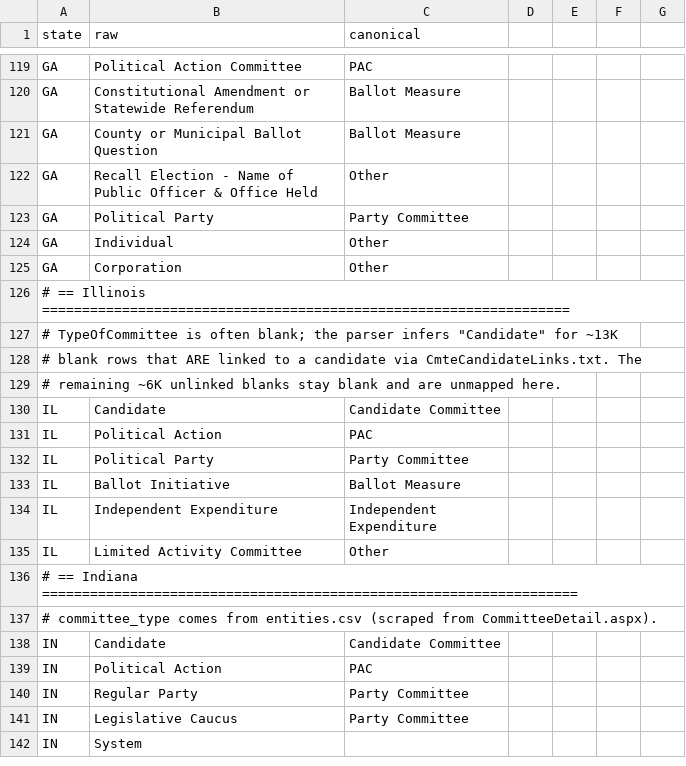
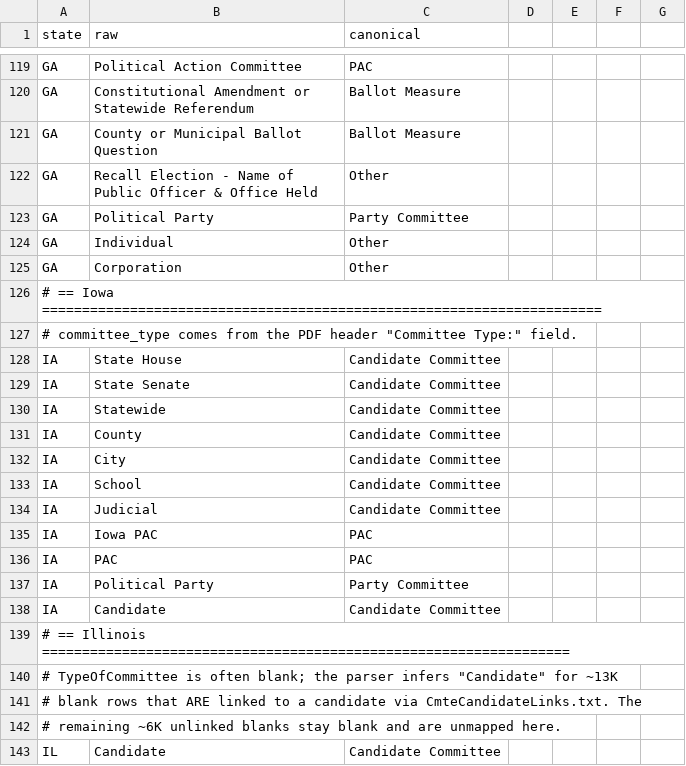
Before and after one commit to hderyke/state-level-campaign-finance, a CSV file: src/aliases/committee_types.csv, drawn as a sheet; only a part is shown, gaps mark what is left out; the shorter side is filled out with more unchanged rows.

```diff
--- a/src/aliases/committee_types.csv
+++ b/src/aliases/committee_types.csv
@@ -125,2 +125,15 @@ GA,Individual,Other
 GA,Corporation,Other
+# == Iowa ======================================================================
+# committee_type comes from the PDF header "Committee Type:" field.
+IA,State House,Candidate Committee
+IA,State Senate,Candidate Committee
+IA,Statewide,Candidate Committee
+IA,County,Candidate Committee
+IA,City,Candidate Committee
+IA,School,Candidate Committee
+IA,Judicial,Candidate Committee
+IA,Iowa PAC,PAC
+IA,PAC,PAC
+IA,Political Party,Party Committee
+IA,Candidate,Candidate Committee
 # == Illinois ==================================================================
```
Also changed, not shown: src/aliases/contributor_types.csv, src/aliases/expenditure_categories.csv, 4 other files.
